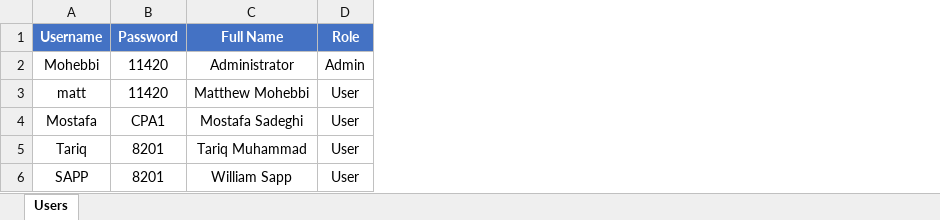
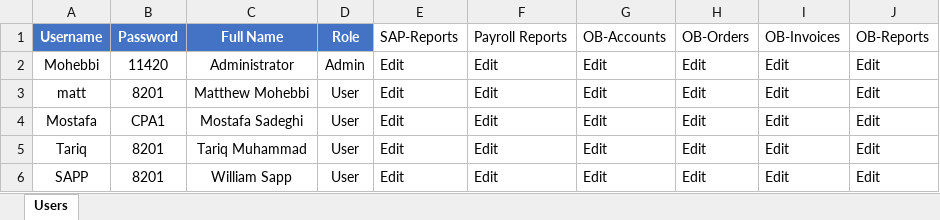
Before and after one commit to mmohebbi2470/payroll-dashboard, an Excel workbook: users.xlsx, sheet Users, drawn as a sheet; values as stored, in another font and other column widths than the file's, no borders; the diff names each change by its address in the sheet, - before the commit and + after, or states it on an @@ line.

```diff
--- a/users.xlsx (sheet Users)
+++ b/users.xlsx (sheet Users)
+column E (SAP-Reports), rows 2-6: all Edit
+column F (Payroll Reports), rows 2-6: all Edit
+column G (OB-Accounts), rows 2-6: all Edit
+column H (OB-Orders), rows 2-6: all Edit
+column I (OB-Invoices), rows 2-6: all Edit
+column J (OB-Reports), rows 2-6: all Edit
-B3 (Password): 11420
+B3 (Password): 8201
```
Also changed, not shown: SAP Reports/Annual Financial Data/Aggregate P&L Output.xlsx, SAP Reports/Input Files/Bal-Sht Feb 26/BS CHALLMC FEB 26 ANNUAL.xlsx, 57 other files.
